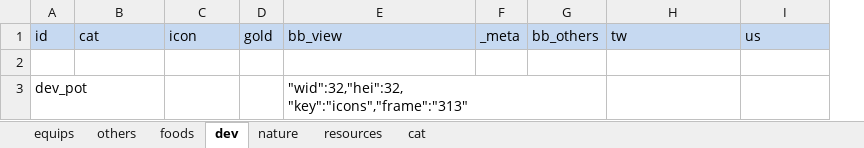
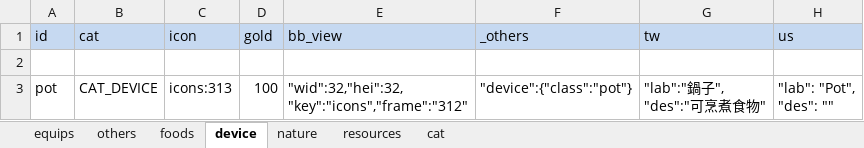
Before and after one commit to bwm0822/game_02, an Excel workbook: xls/item.xlsx, sheet device, drawn as a sheet; values as stored, in another font and other column widths than the file's, no borders; removed rows and columns are numbered as before the commit, all else as after; ↵ is a line break in a cell; the diff names each change by its address in the sheet, - before the commit and + after, or states it on an @@ line.

```diff
--- a/xls/item.xlsx (sheet device)
+++ b/xls/item.xlsx (sheet device)
-sheet tab: dev
+sheet tab: device
-column F (_meta), empty
-column G (bb_others), empty
+column F (_others), empty
-row 3: dev_pot |  |  |  | "wid":32,"hei":32, ↵ "key":"icons","frame":"313"
+row 3: pot | CAT_DEVICE | icons:313 | 100 | "wid":32,"hei":32, ↵ "key":"icons","frame":"312" | "device":{"class":"pot"} | "lab":"鍋子", ↵ "des":"可烹煮食物" | "lab": "Pot", ↵ "des": ""
```
Also changed, not shown: sheet others, 3 other files.
